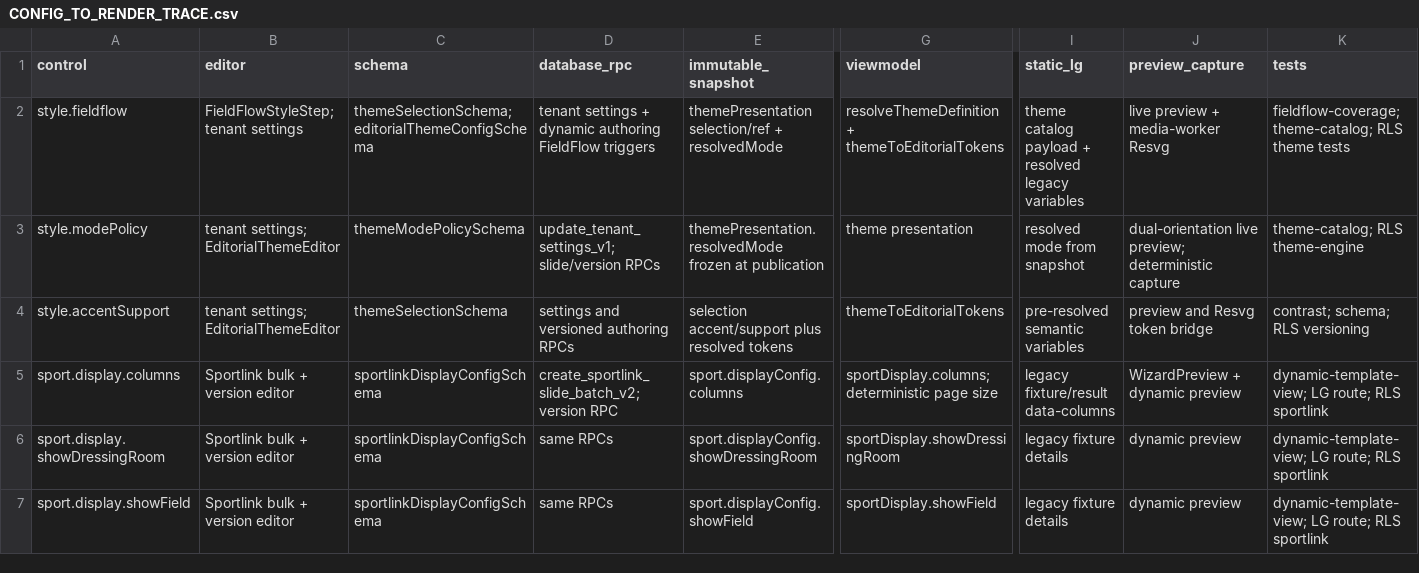
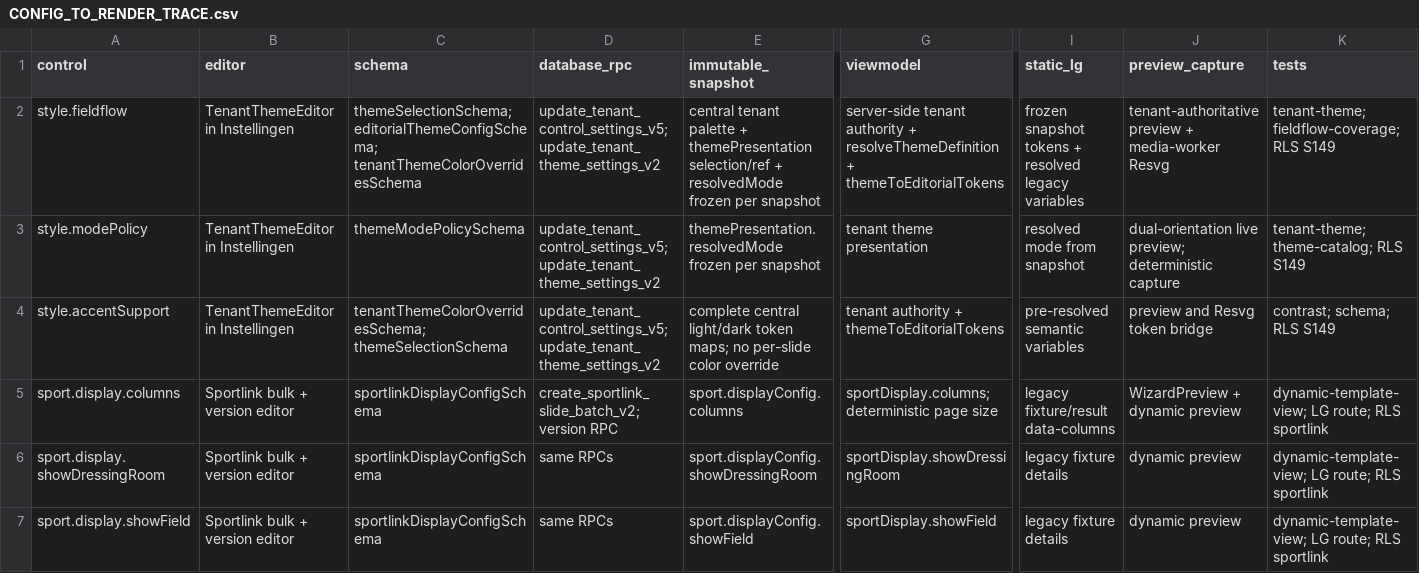
Before and after one commit to veyocast/platform, a CSV file: docs/redesign/CONFIG_TO_RENDER_TRACE.csv, drawn as a sheet; only a part is shown, gaps mark what is left out; the diff names each change by its address in the sheet, - before the commit and + after, or states it on an @@ line.

Commit message:
feat: centralize tenant slide themes

```diff
--- a/docs/redesign/CONFIG_TO_RENDER_TRACE.csv
+++ b/docs/redesign/CONFIG_TO_RENDER_TRACE.csv
-B2 (editor): FieldFlowStyleStep; tenant settings
+B2 (editor): TenantThemeEditor in Instellingen
-C2 (schema): themeSelectionSchema; editorialThemeConfigSchema
+C2 (schema): themeSelectionSchema; editorialThemeConfigSchema; tenantThemeColorOverridesSchema
-D2 (database_rpc): tenant settings + dynamic authoring FieldFlow triggers
+D2 (database_rpc): update_tenant_control_settings_v5; update_tenant_theme_settings_v2
-E2 (immutable_snapshot): themePresentation selection/ref + resolvedMode
+E2 (immutable_snapshot): central tenant palette + themePresentation selection/ref + resolvedMode frozen per snapshot
-G2 (viewmodel): resolveThemeDefinition +…
+G2 (viewmodel): server-side tenant authority + resolveThemeDefinition +…
-I2 (static_lg): theme catalog payload + resolved…
+I2 (static_lg): frozen snapshot tokens + resolved…
-J2 (preview_capture): live preview + media-worker Resvg
+J2 (preview_capture): tenant-authoritative preview + media-worker Resvg
-K2 (tests): fieldflow-coverage; theme-catalog; RLS theme tests
+K2 (tests): tenant-theme; fieldflow-coverage; RLS S149
-B3:B4 (editor): tenant settings; EditorialThemeEditor
+B3:B4 (editor): TenantThemeEditor in Instellingen
-D3 (database_rpc): update_tenant_settings_v1; slide/version RPCs
+D3 (database_rpc): update_tenant_control_settings_v5; update_tenant_theme_settings_v2
-E3 (immutable_snapshot): themePresentation.resolvedMode frozen at publication
+E3 (immutable_snapshot): themePresentation.resolvedMode frozen per snapshot
-G3 (viewmodel): theme presentation
+G3 (viewmodel): tenant theme presentation
-K3 (tests): theme-catalog; RLS theme-engine
+K3 (tests): tenant-theme; theme-catalog; RLS S149
-C4 (schema): themeSelectionSchema
+C4 (schema): tenantThemeColorOverridesSchema; themeSelectionSchema
-D4 (database_rpc): settings and versioned authoring RPCs
+D4 (database_rpc): update_tenant_control_settings_v5; update_tenant_theme_settings_v2
-E4 (immutable_snapshot): selection accent/support plus resolved tokens
+E4 (immutable_snapshot): complete central light/dark token maps; no per-slide color override
-G4 (viewmodel): themeToEditorialTokens
+G4 (viewmodel): tenant authority + themeToEditorialTokens
-K4 (tests): contrast; schema; RLS versioning
+K4 (tests): contrast; schema; RLS S149
```
Also changed, not shown: 26 other files.
